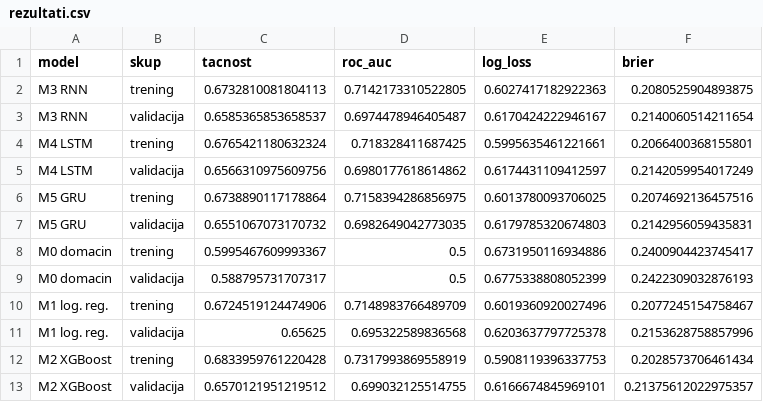
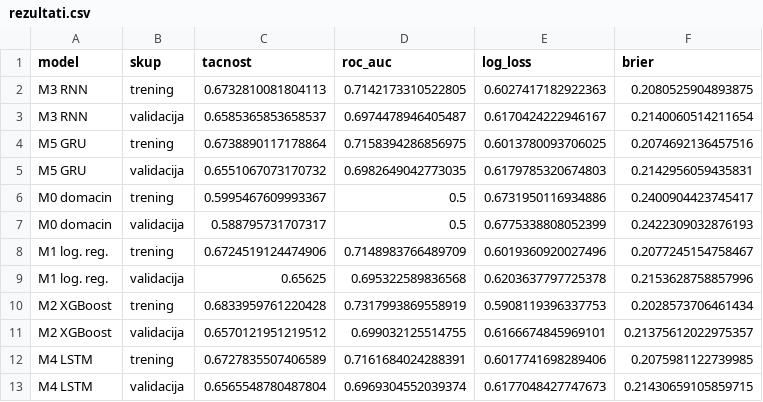
Before and after one commit to janaaas/ML_projekat, a CSV file: reports/rezultati.csv, drawn as a sheet; removed rows and columns are numbered as before the commit, all else as after; the diff names each change by its address in the sheet, - before the commit and + after, or states it on an @@ line.

```diff
--- a/reports/rezultati.csv
+++ b/reports/rezultati.csv
-row 4: M4 LSTM | trening | 0.6765421180632324 | 0.718328411687425 | 0.5995635461221661 | 0.2066400368155801
-row 5: M4 LSTM | validacija | 0.6566310975609756 | 0.6980177618614862 | 0.6174431109412597 | 0.2142059954017249
+row 12: M4 LSTM | trening | 0.6727835507406589 | 0.7161684024288391 | 0.6017741698289406 | 0.2075981122739985
+row 13: M4 LSTM | validacija | 0.6565548780487804 | 0.6969304552039374 | 0.6177048427747673 | 0.21430659105859715
```
Also changed, not shown: 1 other file.
